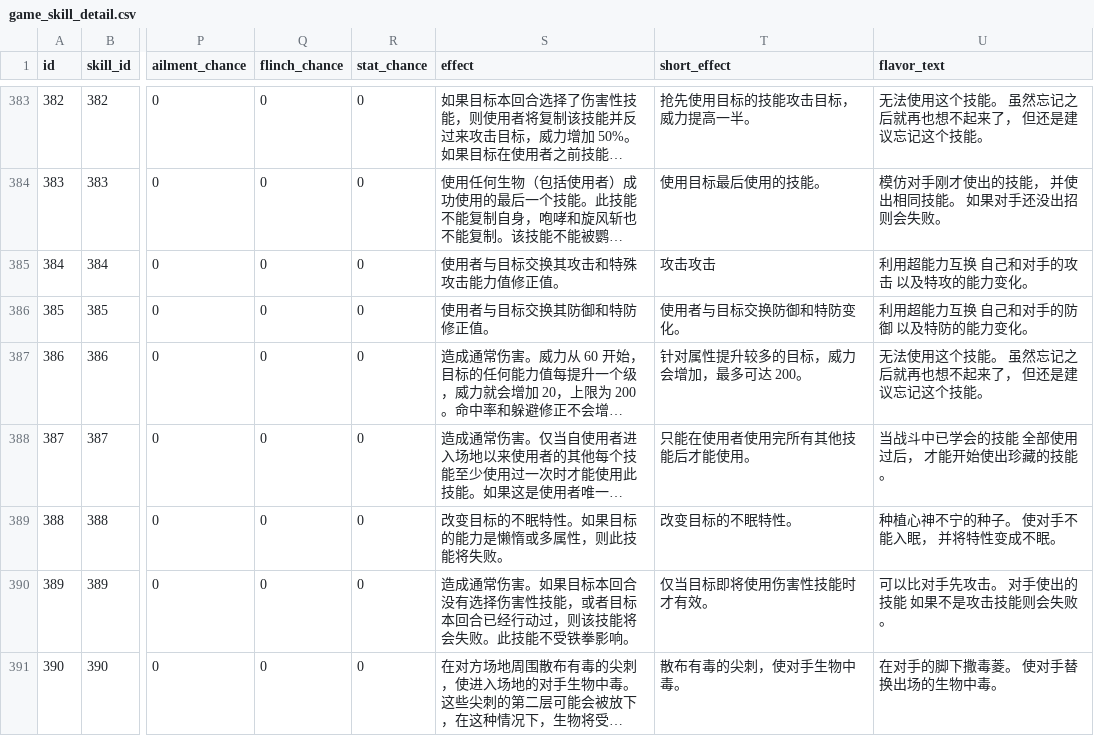
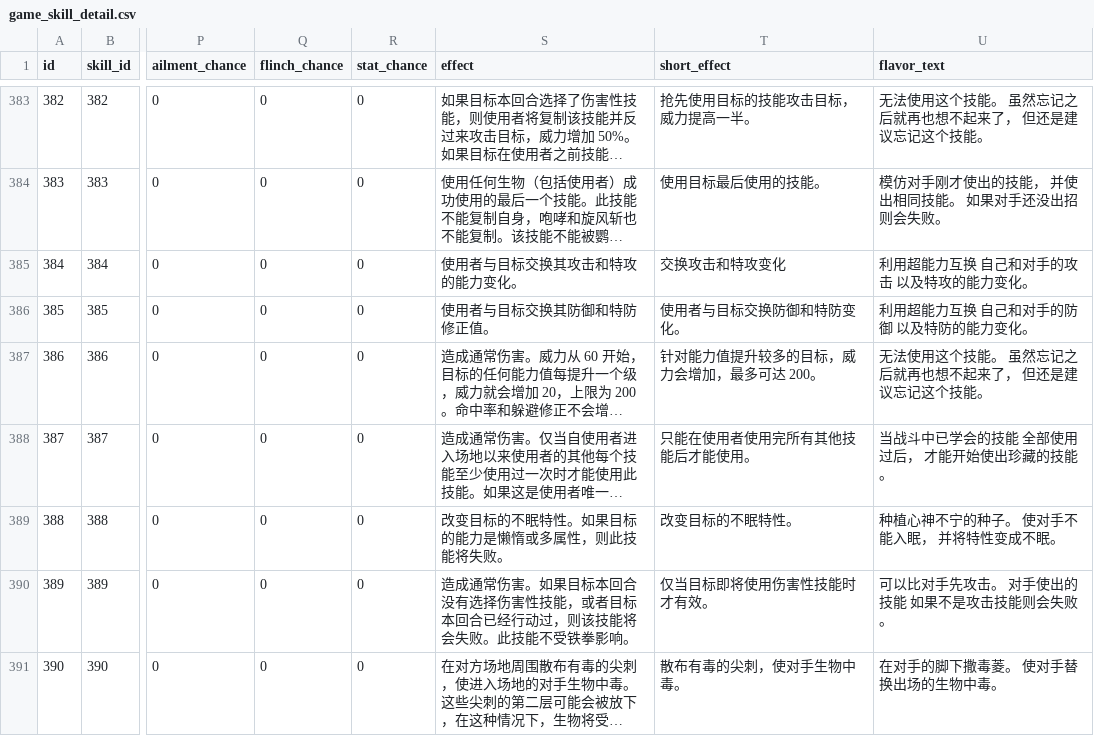
Before and after one commit to lishangbu/avalon, a CSV file: migration/src/main/resources/db/changelog/data/game-data-extended/game_skill_detail.csv, drawn as a sheet; only a part is shown, gaps mark what is left out; long unchanged cells end in …; the diff covers the shown part only; the diff names each change by its address in the sheet, - before the commit and + after, or states it on an @@ line.

Commit message:
fix(data): 统一能力值变化说明

```diff
--- a/migration/src/main/resources/db/changelog/data/game-data-extended/game_skill_detail.csv
+++ b/migration/src/main/resources/db/changelog/data/game-data-extended/game_skill_detail.csv
-S385 (effect): 使用者与目标交换其攻击和特殊攻击能力值修正值。
+S385 (effect): 使用者与目标交换其攻击和特攻的能力变化。
-T385 (short_effect): 攻击攻击
+T385 (short_effect): 交换攻击和特攻变化
-T387 (short_effect): 针对属性提升较多的目标，威力会增加，最多可达 200。
+T387 (short_effect): 针对能力值提升较多的目标，威力会增加，最多可达 200。
```
Also changed, not shown: 19 edited cells elsewhere in this file, migration/src/main/resources/db/changelog/data/game-data-extended/game_ability_detail.csv, migration/src/main/resources/db/changelog/data/game-data-extended/game_item_detail.csv, 1 other file.
